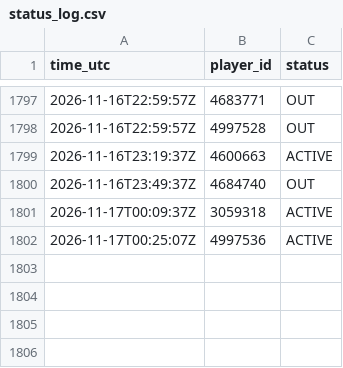
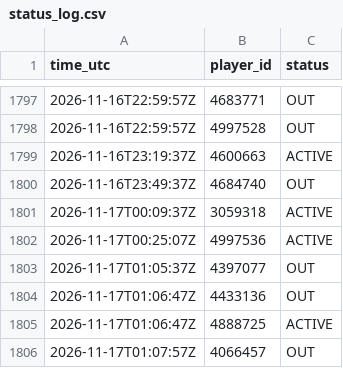
Before and after one commit to thewhitelisted/cg-engine, a CSV file: data/status_log.csv, drawn as a sheet; only a part is shown, gaps mark what is left out.

```diff
--- a/data/status_log.csv
+++ b/data/status_log.csv
@@ -1802 +1802,5 @@ time_utc,player_id,status
 2026-11-17T00:25:07Z,4997536,ACTIVE
+2026-11-17T01:05:37Z,4397077,OUT
+2026-11-17T01:06:47Z,4433136,OUT
+2026-11-17T01:06:47Z,4888725,ACTIVE
+2026-11-17T01:07:57Z,4066457,OUT
```
Also changed, not shown: data/lineup_log.csv, data/return_log.csv, 2 other files.
